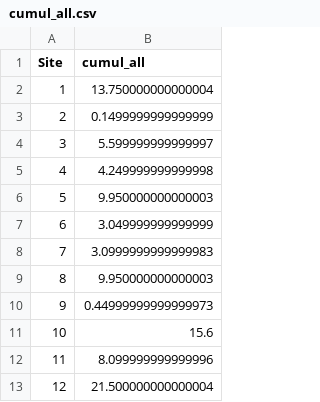
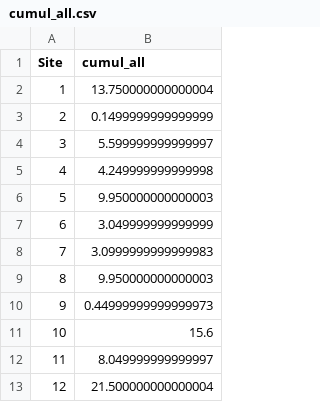
Before and after one commit to anstettd/snp_change, a CSV file: data/binomial_data_half/cumul_all.csv, drawn as a sheet.

Commit message:
PI updated cumul

```diff
--- a/data/binomial_data_half/cumul_all.csv
+++ b/data/binomial_data_half/cumul_all.csv
@@ -11,3 +11,3 @@ Site,cumul_all
 10,15.6
-11,8.099999999999996
+11,8.049999999999997
 12,21.500000000000004
```
Also changed, not shown: data/binomial_data_half/time_cumul_beagle.csv, 12 other files.
